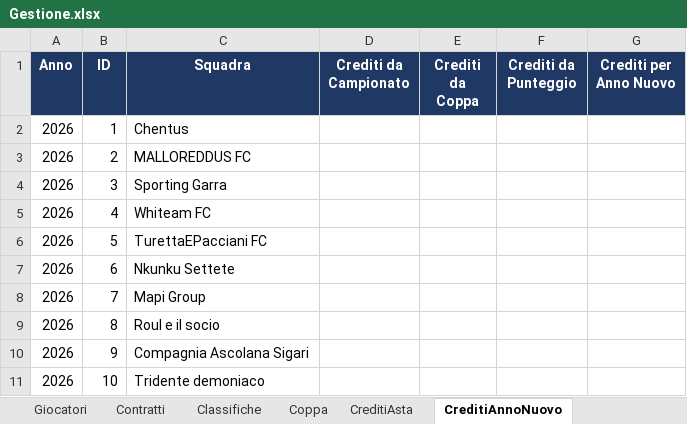
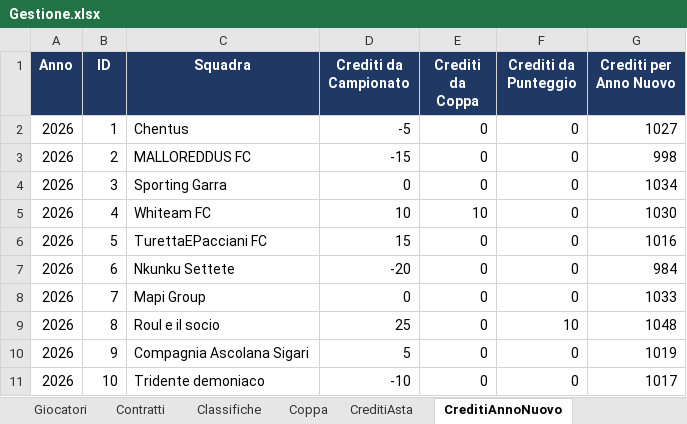
Before and after one commit to FrancescoMindoli/FantaBreccia, an Excel workbook: dati/Gestione.xlsx, sheet CreditiAnnoNuovo, drawn as a sheet; values as stored, in another font and other column widths than the file's, no borders; the diff names each change by its address in the sheet, - before the commit and + after, or states it on an @@ line.

```diff
--- a/dati/Gestione.xlsx (sheet CreditiAnnoNuovo)
+++ b/dati/Gestione.xlsx (sheet CreditiAnnoNuovo)
-D2 (Crediti da Campionato): (empty)
+D2 (Crediti da Campionato): -5
-E2:E4 (Crediti da Coppa): (empty)
+E2:E4 (Crediti da Coppa): 0
-F2:F8 (Crediti da Punteggio): (empty)
+F2:F8 (Crediti da Punteggio): 0
-G2 (Crediti per Anno Nuovo): (empty)
+G2 (Crediti per Anno Nuovo): 1027
-D3 (Crediti da Campionato): (empty)
+D3 (Crediti da Campionato): -15
-G3 (Crediti per Anno Nuovo): (empty)
+G3 (Crediti per Anno Nuovo): 998
-D4 (Crediti da Campionato): (empty)
+D4 (Crediti da Campionato): 0
-G4 (Crediti per Anno Nuovo): (empty)
+G4 (Crediti per Anno Nuovo): 1034
-D5 (Crediti da Campionato): (empty)
+D5 (Crediti da Campionato): 10
-E5 (Crediti da Coppa): (empty)
+E5 (Crediti da Coppa): 10
-G5 (Crediti per Anno Nuovo): (empty)
+G5 (Crediti per Anno Nuovo): 1030
-D6 (Crediti da Campionato): (empty)
+D6 (Crediti da Campionato): 15
-E6:E11 (Crediti da Coppa): (empty)
+E6:E11 (Crediti da Coppa): 0
-G6 (Crediti per Anno Nuovo): (empty)
+G6 (Crediti per Anno Nuovo): 1016
-D7 (Crediti da Campionato): (empty)
+D7 (Crediti da Campionato): -20
-G7 (Crediti per Anno Nuovo): (empty)
+G7 (Crediti per Anno Nuovo): 984
-D8 (Crediti da Campionato): (empty)
+D8 (Crediti da Campionato): 0
-G8 (Crediti per Anno Nuovo): (empty)
+G8 (Crediti per Anno Nuovo): 1033
-D9 (Crediti da Campionato): (empty)
+D9 (Crediti da Campionato): 25
-F9 (Crediti da Punteggio): (empty)
+F9 (Crediti da Punteggio): 10
-G9 (Crediti per Anno Nuovo): (empty)
+G9 (Crediti per Anno Nuovo): 1048
-D10 (Crediti da Campionato): (empty)
+D10 (Crediti da Campionato): 5
-F10:F11 (Crediti da Punteggio): (empty)
+F10:F11 (Crediti da Punteggio): 0
-G10 (Crediti per Anno Nuovo): (empty)
+G10 (Crediti per Anno Nuovo): 1019
-D11 (Crediti da Campionato): (empty)
+D11 (Crediti da Campionato): -10
-G11 (Crediti per Anno Nuovo): (empty)
+G11 (Crediti per Anno Nuovo): 1017
```
Also changed, not shown: sheet Classifiche, 3 other files.
